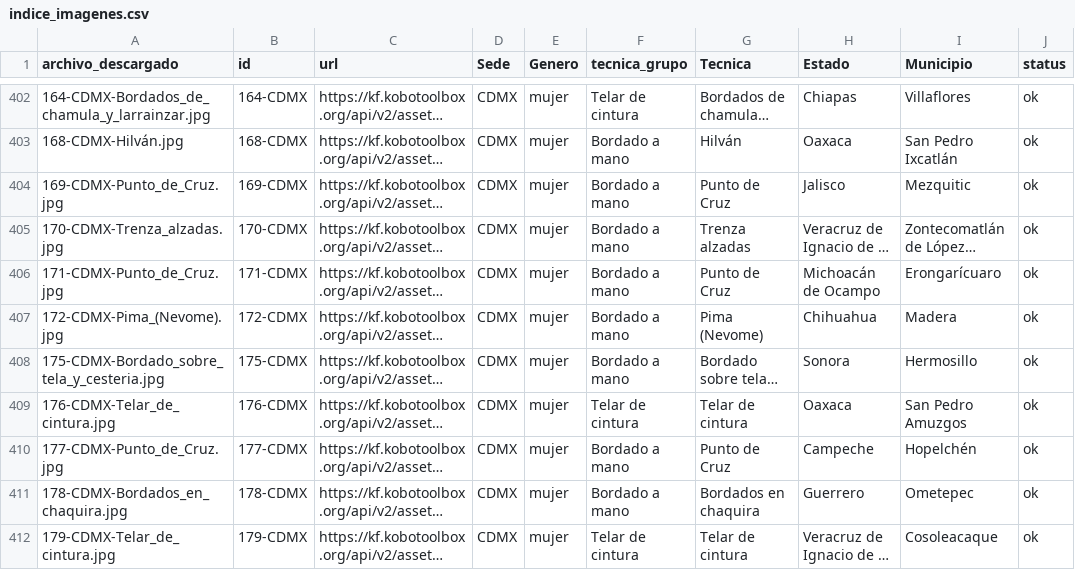
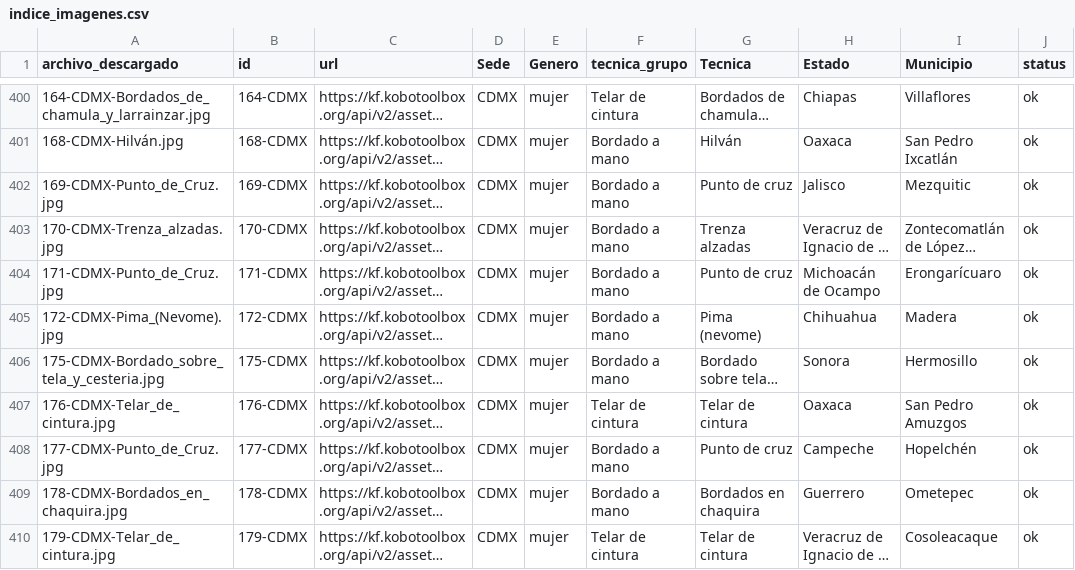
Before and after one commit to unescomexico/atlas_plataforma_original, a CSV file: indice_imagenes.csv, drawn as a sheet; only a part is shown, gaps mark what is left out; long unchanged cells end in …; addresses are those after the commit; the diff covers the shown part only; the diff names each change by its address in the sheet, - before the commit and + after, or states it on an @@ line.

```diff
--- a/indice_imagenes.csv
+++ b/indice_imagenes.csv
-G402 (Tecnica): Punto de Cruz
+G402 (Tecnica): Punto de cruz
-G404 (Tecnica): Punto de Cruz
+G404 (Tecnica): Punto de cruz
-G405 (Tecnica): Pima (Nevome)
+G405 (Tecnica): Pima (nevome)
-G408 (Tecnica): Punto de Cruz
+G408 (Tecnica): Punto de cruz
```
Also changed, not shown: 2 removed rows and 66 edited cells elsewhere in this file, data_by_record_id.csv, 4 other files.
